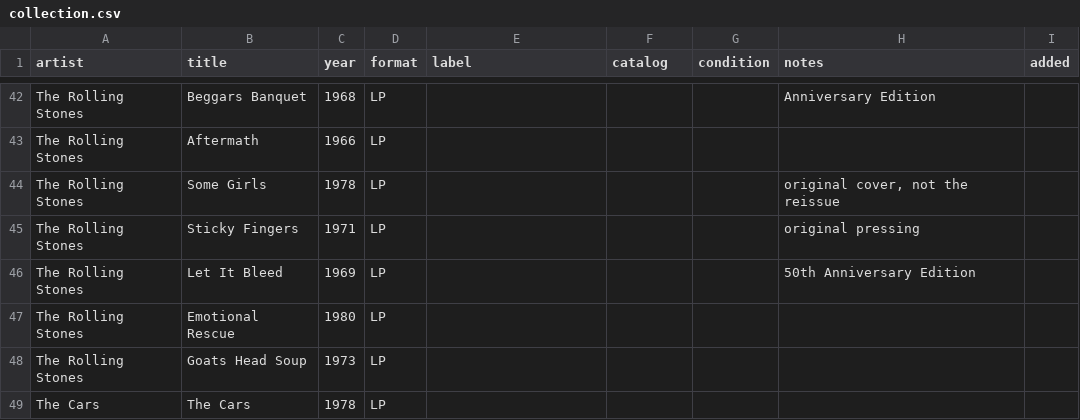
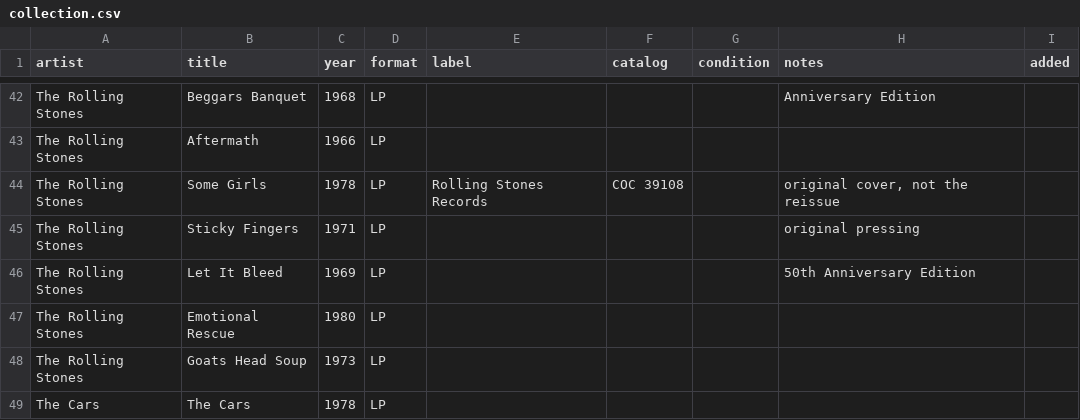
Before and after one commit to asciivader/vinyl-hunt-list, a CSV file: data/collection.csv, drawn as a sheet; only a part is shown, gaps mark what is left out.

```diff
--- a/data/collection.csv
+++ b/data/collection.csv
@@ -43,3 +43,3 @@ The Rolling Stones,Beggars Banquet,1968,LP,,,,Anniversary Edition,
 The Rolling Stones,Aftermath,1966,LP,,,,,
-The Rolling Stones,Some Girls,1978,LP,,,,"original cover, not the reissue",
+The Rolling Stones,Some Girls,1978,LP,Rolling Stones Records,COC 39108,,"original cover, not the reissue",
 The Rolling Stones,Sticky Fingers,1971,LP,,,,original pressing,
```
Also changed, not shown: 1 other file.
